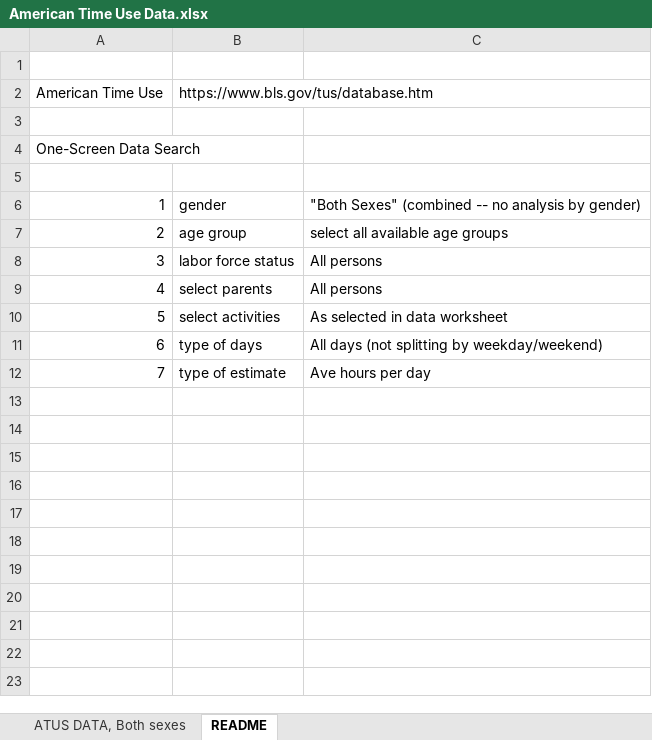
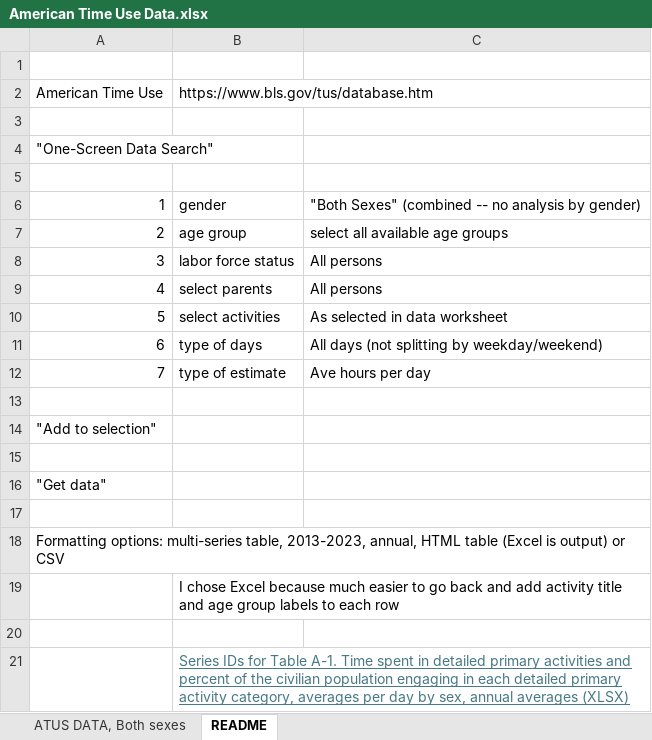
Before and after one commit to brenprie/Project-1-Work-From-Home, an Excel workbook: Raw Data/American Time Use Data.xlsx, sheet README, drawn as a sheet; values as stored, in another font and other column widths than the file's, no borders; the diff names each change by its address in the sheet, - before the commit and + after, or states it on an @@ line.

Commit message:
Add American Time Use - seriesid spreadsheet

```diff
--- a/Raw Data/American Time Use Data.xlsx (sheet README)
+++ b/Raw Data/American Time Use Data.xlsx (sheet README)
@@ column A renumbered in row 4 @@
+row 13: (empty)
+row 14: "Add to selection"
+row 15: (empty)
+row 16: "Get data"
+row 17: (empty)
+row 18: Formatting options: multi-series table, 2013-2023, annual, HTML table (Excel is output) or CSV
+row 19:  | I chose Excel because much easier to go back and add activity title and age group labels to each row
+row 20: (empty)
+row 21:  | Series IDs for Table A-1. Time spent in detailed primary activities and percent of the civilian population engaging in each detailed primary activity category, averages per day by sex, annual averages (XLSX)
```
Also changed, not shown: 2 other files.
